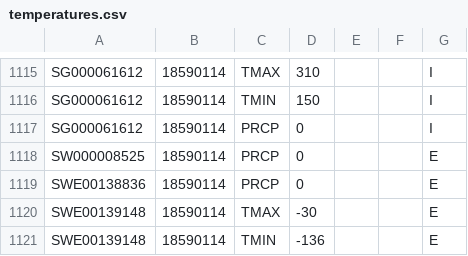
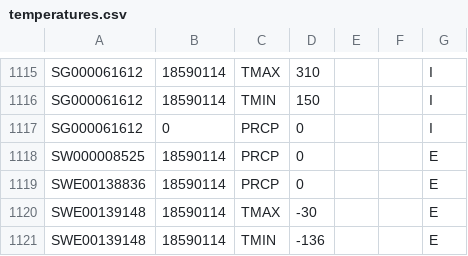
Before and after one commit to mohamed-ait/Spark-TPs, a CSV file: rdd-tp1/temperatures.csv, drawn as a sheet; only a part is shown, gaps mark what is left out.

```diff
--- a/rdd-tp1/temperatures.csv
+++ b/rdd-tp1/temperatures.csv
@@ -1116,3 +1116,3 @@ SG000061612,18590114,TMAX,310,,,I,
 SG000061612,18590114,TMIN,150,,,I,
-SG000061612,18590114,PRCP,0,,,I,
+SG000061612,0,PRCP,0,,,I,
 SW000008525,18590114,PRCP,0,,,E,
```
Also changed, not shown: 3 other files.
